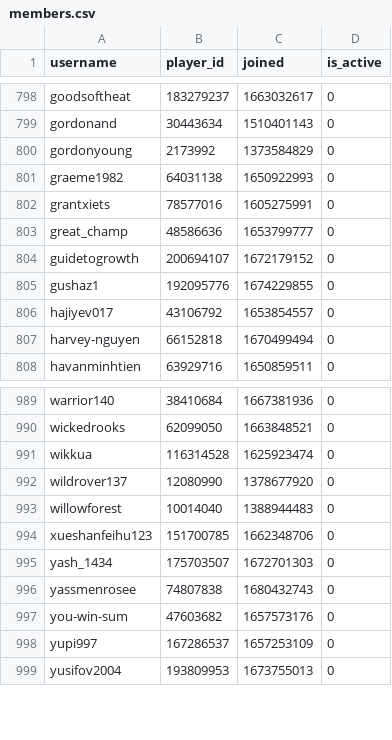
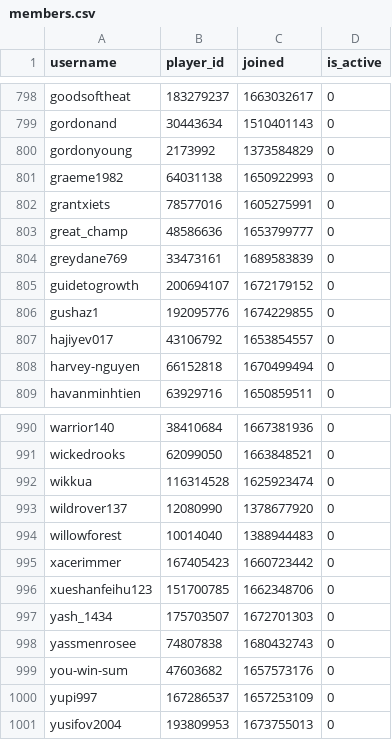
Before and after one commit to Sootopolis/chess-club-admin-system, a CSV file: csv_files/the-great-british-empire/members.csv, drawn as a sheet; only a part is shown, gaps mark what is left out; the diff covers the shown part only; the diff names each change by its address in the sheet, - before the commit and + after, or states it on an @@ line.

```diff
--- a/csv_files/the-great-british-empire/members.csv
+++ b/csv_files/the-great-british-empire/members.csv
+row 804: greydane769 | 33473161 | 1689583839 | 0
+row 995: xacerimmer | 167405423 | 1660723442 | 0
```
Also changed, not shown: 5 added rows and 5 removed rows elsewhere in this file, 2 other files.
